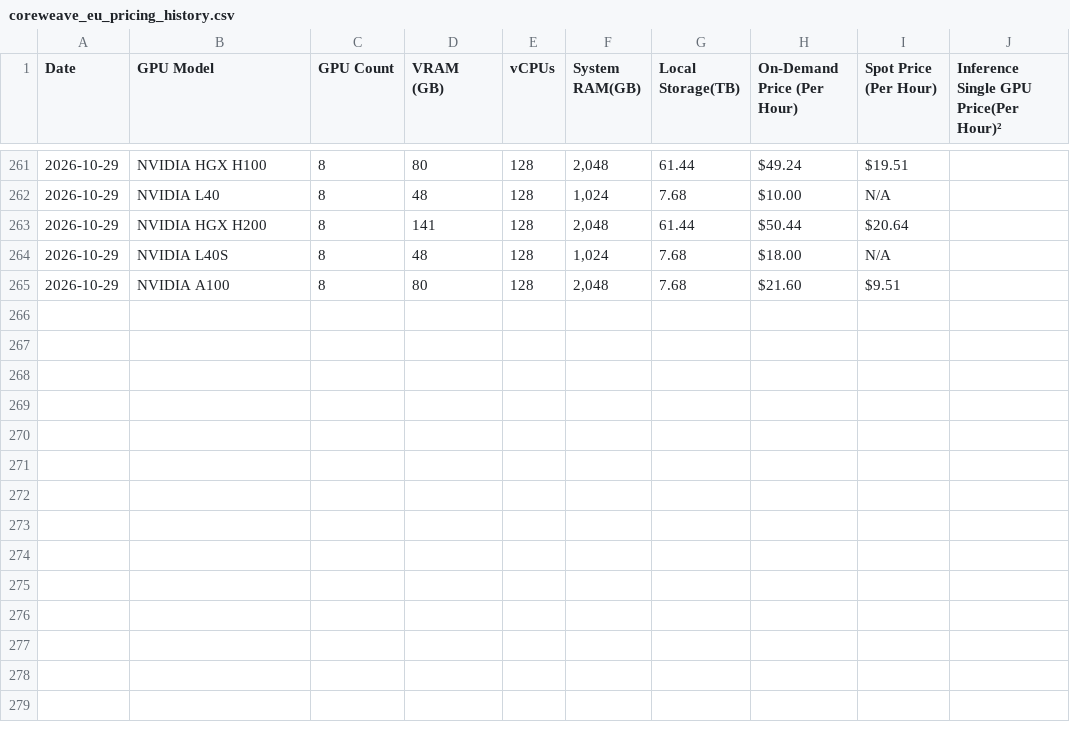
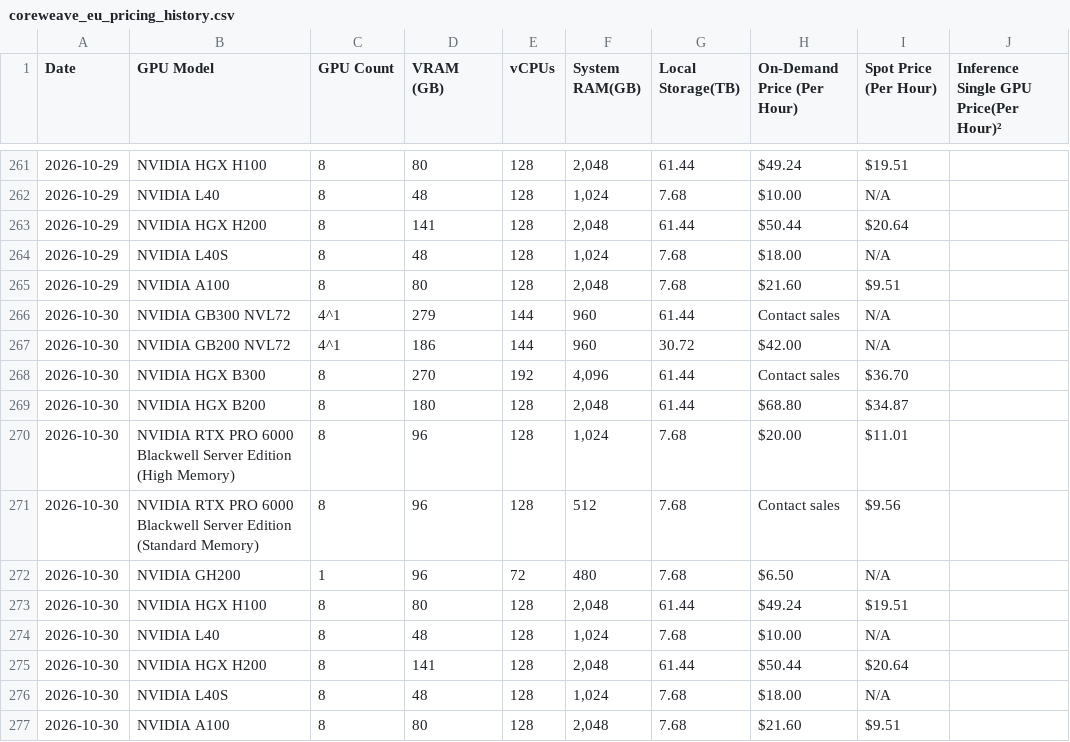
Before and after one commit to Bw0410/GPU-compute-scraper, a CSV file: coreweave_eu_pricing_history.csv, drawn as a sheet; only a part is shown, gaps mark what is left out; the diff names each change by its address in the sheet, - before the commit and + after, or states it on an @@ line.

```diff
--- a/coreweave_eu_pricing_history.csv
+++ b/coreweave_eu_pricing_history.csv
+row 266: 2026-10-30 | NVIDIA GB300 NVL72 | 4^1 | 279 | 144 | 960 | 61.44 | Contact sales | N/A
+row 267: 2026-10-30 | NVIDIA GB200 NVL72 | 4^1 | 186 | 144 | 960 | 30.72 | $42.00 | N/A
+row 268: 2026-10-30 | NVIDIA HGX B300 | 8 | 270 | 192 | 4,096 | 61.44 | Contact sales | $36.70
+row 269: 2026-10-30 | NVIDIA HGX B200 | 8 | 180 | 128 | 2,048 | 61.44 | $68.80 | $34.87
+row 270: 2026-10-30 | NVIDIA RTX PRO 6000 Blackwell Server Edition (High Memory) | 8 | 96 | 128 | 1,024 | 7.68 | $20.00 | $11.01
+row 271: 2026-10-30 | NVIDIA RTX PRO 6000 Blackwell Server Edition (Standard Memory) | 8 | 96 | 128 | 512 | 7.68 | Contact sales | $9.56
+row 272: 2026-10-30 | NVIDIA GH200 | 1 | 96 | 72 | 480 | 7.68 | $6.50 | N/A
+row 273: 2026-10-30 | NVIDIA HGX H100 | 8 | 80 | 128 | 2,048 | 61.44 | $49.24 | $19.51
+row 274: 2026-10-30 | NVIDIA L40 | 8 | 48 | 128 | 1,024 | 7.68 | $10.00 | N/A
+row 275: 2026-10-30 | NVIDIA HGX H200 | 8 | 141 | 128 | 2,048 | 61.44 | $50.44 | $20.64
+row 276: 2026-10-30 | NVIDIA L40S | 8 | 48 | 128 | 1,024 | 7.68 | $18.00 | N/A
+row 277: 2026-10-30 | NVIDIA A100 | 8 | 80 | 128 | 2,048 | 7.68 | $21.60 | $9.51
```
Also changed, not shown: coreweave_na_pricing_history.csv, spheron_pricing_history.csv, 4 other files.
